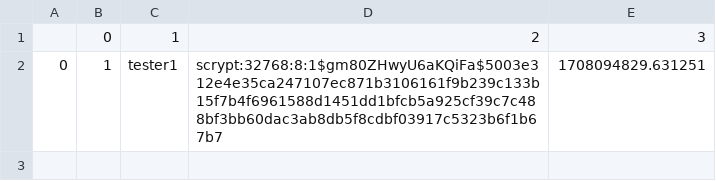
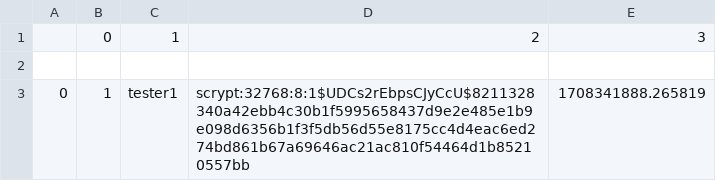
Before and after one commit to IwanIDev/cs-unit5, a CSV file: exports/users.csv, drawn as a sheet.

```diff
--- a/exports/users.csv
+++ b/exports/users.csv
@@ -1,2 +1,3 @@
 ,0,1,2,3
-0,1,tester1,scrypt:32768:8:1$gm80ZHwyU6aKQiFa$5003e312e4e35ca247107ec871b3106161f9b239c133b15f7b4f6961588d1451dd1bfcb5a925cf39c7c488bf3bb60dac3ab8db5f8cdbf03917c5323b6f1b67b7,1708094829.631251
+
+0,1,tester1,scrypt:32768:8:1$UDCs2rEbpsCJyCcU$8211328340a42ebb4c30b1f5995658437d9e2e485e1b9e098d6356b1f3f5db56d55e8175cc4d4eac6ed274bd861b67a69646ac21ac810f54464d1b85210557bb,1708341888.265819
```
Also changed, not shown: 3 other files.
